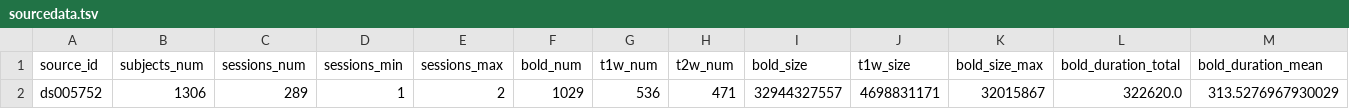
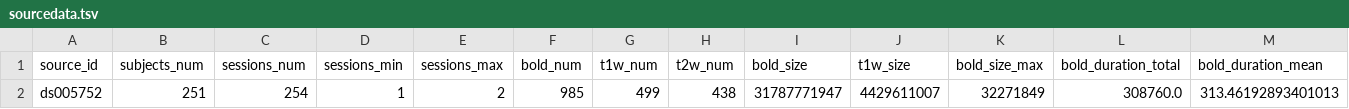
Before and after one commit to OpenNeuroStudies/study-ds005752, a TSV file: sourcedata/sourcedata.tsv, drawn as a sheet; only a part is shown; removed rows and columns are numbered as before the commit, all else as after; rows hold the shown columns only; the diff names each change by its address in the sheet, - before the commit and + after, or states it on an @@ line.

```diff
--- a/sourcedata/sourcedata.tsv
+++ b/sourcedata/sourcedata.tsv
-row 2: ds005752 | 1306 | 289 | 1 | 2 | 1029 | 536 | 471 | 32944327557 | 4698831171 | 32015867 | 322620.0 | 313.5276967930029
+row 2: ds005752 | 251 | 254 | 1 | 2 | 985 | 499 | 438 | 31787771947 | 4429611007 | 32271849 | 308760.0 | 313.46192893401013
```
Also changed, not shown: 1 other file.
